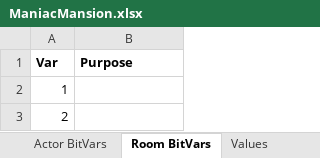
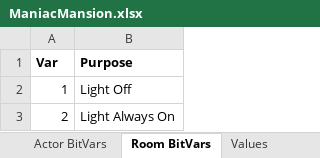
Before and after one commit to segrax/Maniac.Mansion.Disassembly, an Excel workbook: ManiacMansion.xlsx, sheet Room BitVars, drawn as a sheet; values as stored, in another font and other column widths than the file's, no borders; the diff names each change by its address in the sheet, - before the commit and + after, or states it on an @@ line.

Commit message:
Script-1: Comment the room light variables, and the pin codes

```diff
--- a/ManiacMansion.xlsx (sheet Room BitVars)
+++ b/ManiacMansion.xlsx (sheet Room BitVars)
-B2 (Purpose): (empty)
+B2 (Purpose): Light Off
-B3 (Purpose): (empty)
+B3 (Purpose): Light Always On
```
Also changed, not shown: sheet Variables, 1 other file.
